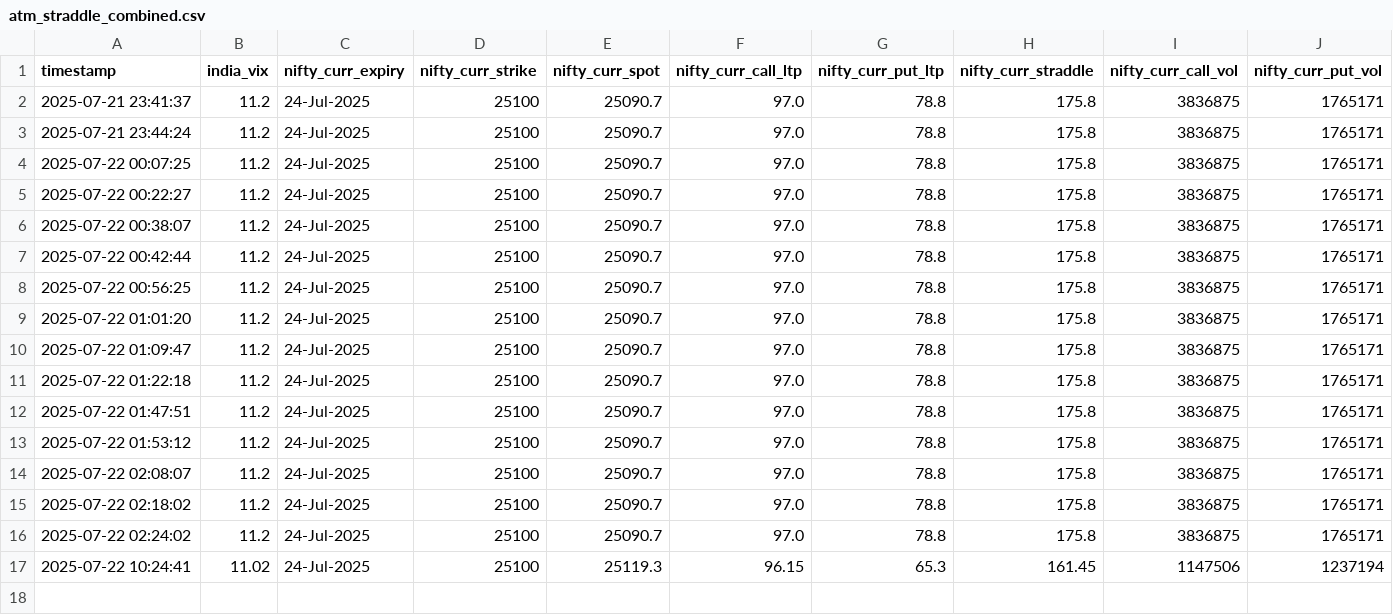
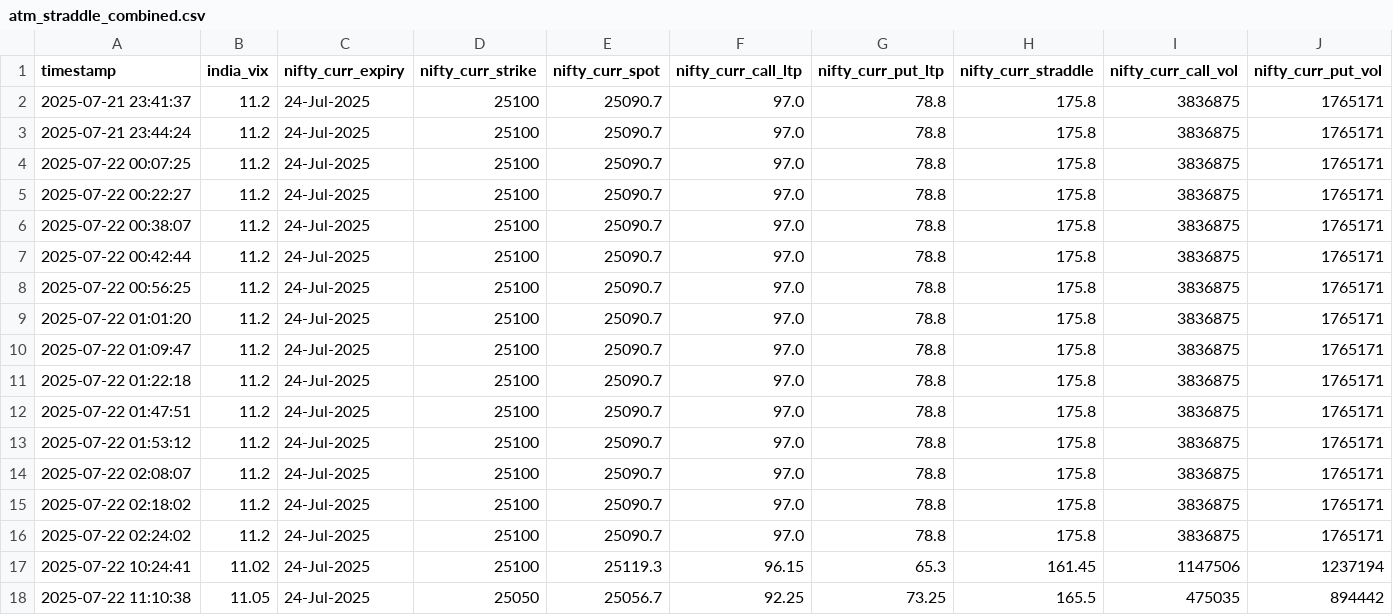
Before and after one commit to sureshugeology-stock/nse_ivp_live_monitor_2.0, a CSV file: static/atm_straddle_combined.csv, drawn as a sheet; only a part is shown; rows hold the shown columns only; the diff names each change by its address in the sheet, - before the commit and + after, or states it on an @@ line.

```diff
--- a/static/atm_straddle_combined.csv
+++ b/static/atm_straddle_combined.csv
+row 18: 2025-07-22 11:10:38 | 11.05 | 24-Jul-2025 | 25050 | 25056.7 | 92.25 | 73.25 | 165.5 | 475035 | 894442
```
Also changed, not shown: 3 other files.
